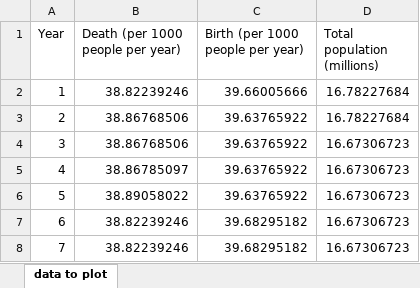
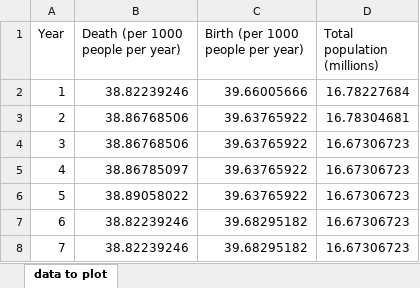
Before and after one commit to MatthewHeun/MCBook2021, an Excel workbook: chapters/ch03-Population/datasets/Demographic Transition.xlsx, sheet data to plot, drawn as a sheet; only a part is shown; values as stored, in another font and other column widths than the file's, no borders; charts and pictures not drawn; the diff names each change by its address in the sheet, - before the commit and + after, or states it on an @@ line.

Commit message:
Demo transition graph.

```diff
--- a/chapters/ch03-Population/datasets/Demographic Transition.xlsx (sheet data to plot)
+++ b/chapters/ch03-Population/datasets/Demographic Transition.xlsx (sheet data to plot)
-D3 (Total population (millions)): 16.78227684
+D3 (Total population (millions)): 16.78304681
```
Also changed, not shown: charts or pictures, 1 other file.
